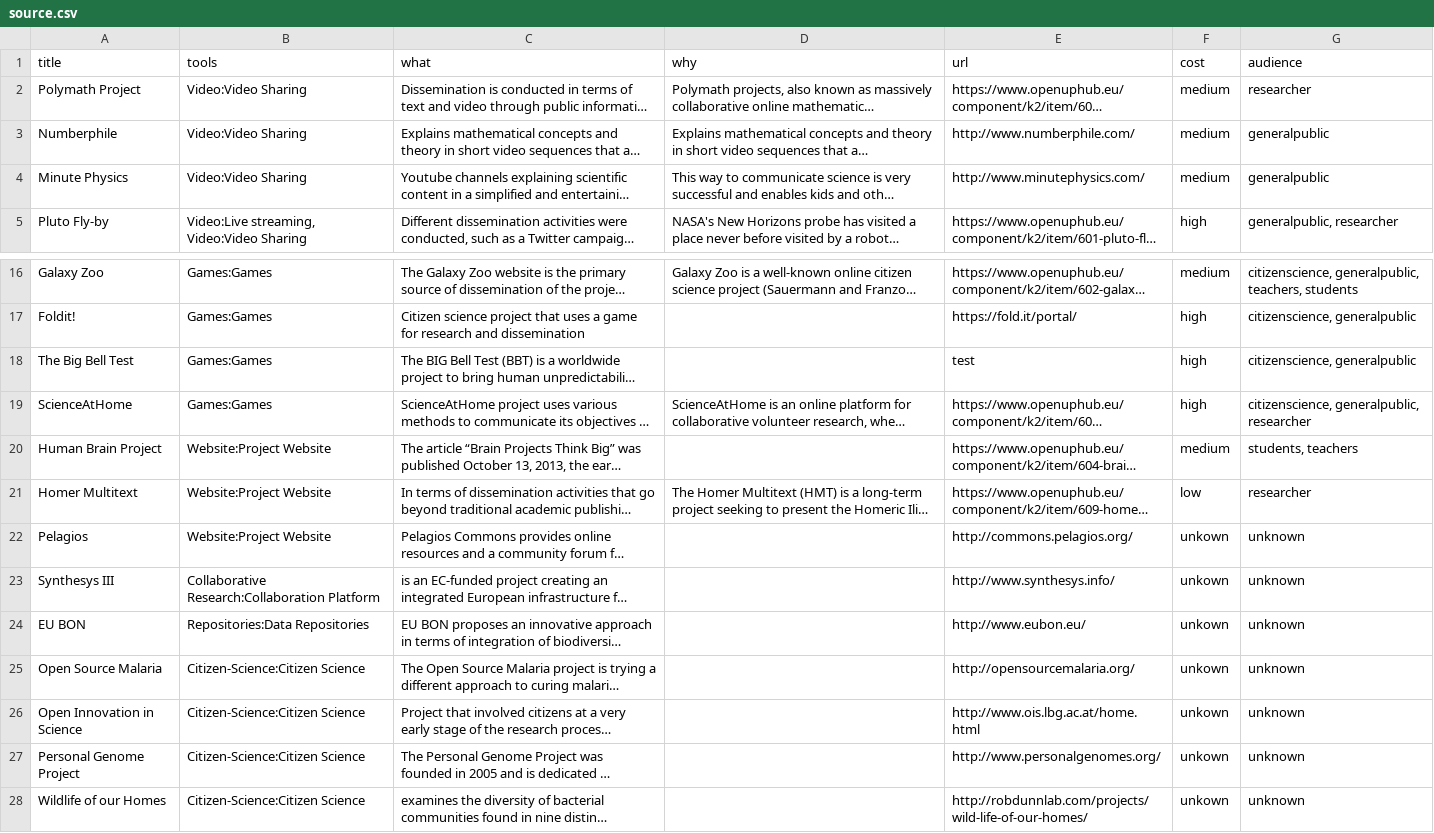
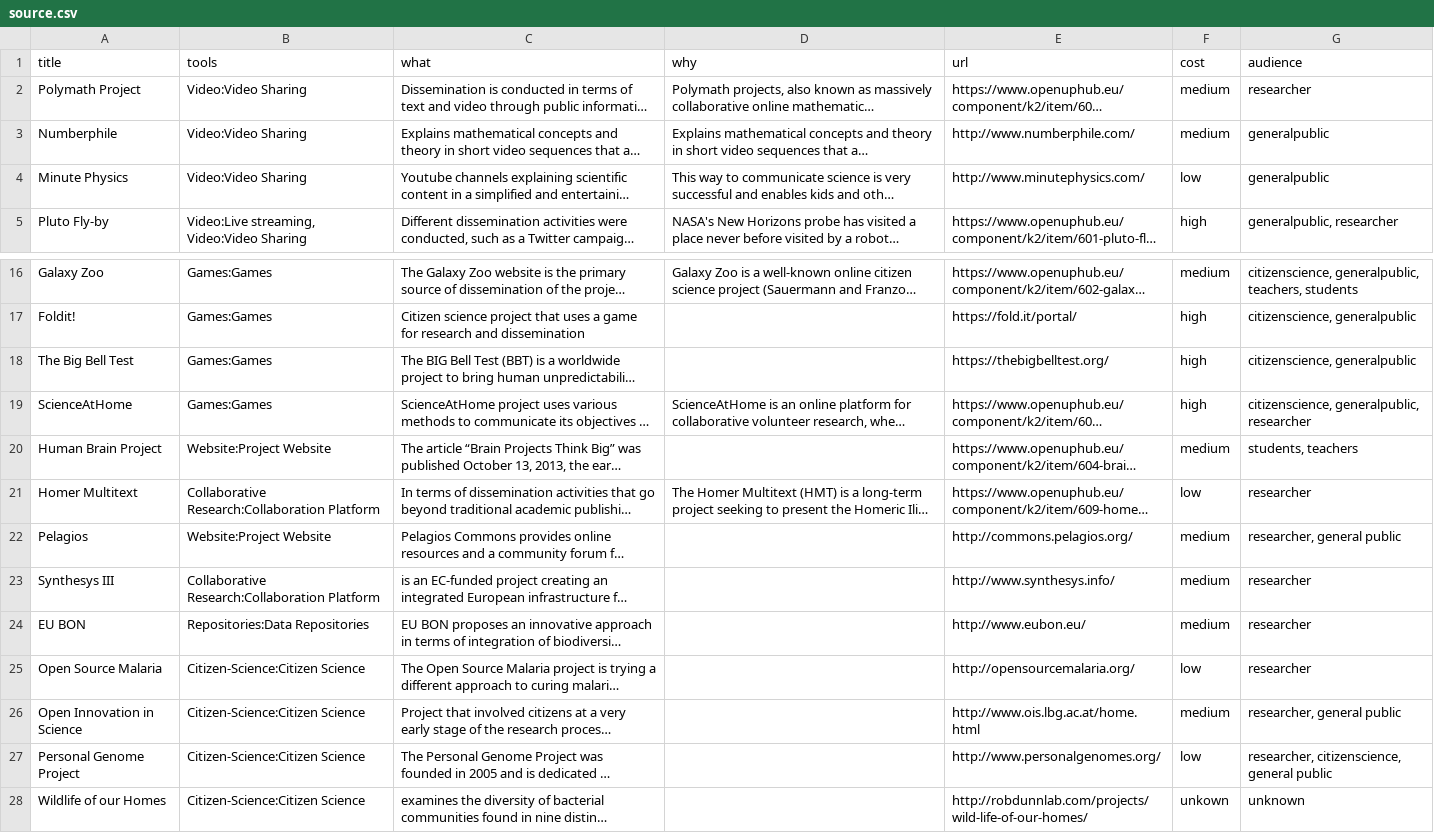
Before and after one commit to tarrow/Headstart, a CSV file: examples/openup_toolbox/data/source.csv, drawn as a sheet; only a part is shown, gaps mark what is left out; long unchanged cells end in …; the diff names each change by its address in the sheet, - before the commit and + after, or states it on an @@ line.

```diff
--- a/examples/openup_toolbox/data/source.csv
+++ b/examples/openup_toolbox/data/source.csv
-F4 (cost): medium
+F4 (cost): low
-E18 (url): test
+E18 (url): https://thebigbelltest.org/
-B21 (tools): Website:Project Website
+B21 (tools): Collaborative Research:Collaboration Platform
-F22:F24 (cost): unkown
+F22:F24 (cost): medium
-G22 (audience): unknown
+G22 (audience): researcher, general public
-G23:G25 (audience): unknown
+G23:G25 (audience): researcher
-F25 (cost): unkown
+F25 (cost): low
-F26 (cost): unkown
+F26 (cost): medium
-G26 (audience): unknown
+G26 (audience): researcher, general public
-F27 (cost): unkown
+F27 (cost): low
-G27 (audience): unknown
+G27 (audience): researcher, citizenscience, general public
```
Also changed, not shown: examples/openup_toolbox/data/toolbox1.csv, examples/openup_toolbox/data/toolbox2.csv.
